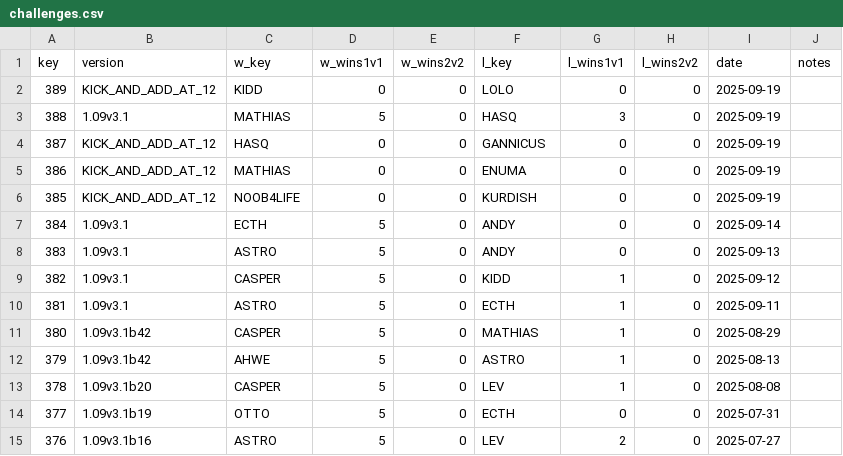
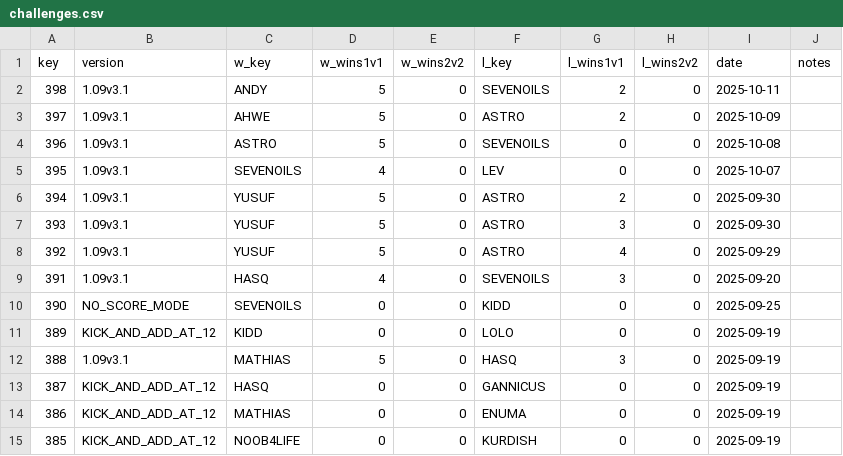
Before and after one commit to alexander5109/BFME2-Python-ChallengesSystem, a CSV file: data/challenges.csv, drawn as a sheet; only a part is shown; the shorter side is filled out with more unchanged rows.

```diff
--- a/data/challenges.csv
+++ b/data/challenges.csv
@@ -1,2 +1,11 @@
 key;version;w_key;w_wins1v1;w_wins2v2;l_key;l_wins1v1;l_wins2v2;date;notes
+398;1.09v3.1;ANDY;5;0;SEVENOILS;2;0;2025-10-11;
+397;1.09v3.1;AHWE;5;0;ASTRO;2;0;2025-10-09;
+396;1.09v3.1;ASTRO;5;0;SEVENOILS;0;0;2025-10-08;
+395;1.09v3.1;SEVENOILS;4;0;LEV;0;0;2025-10-07;
+394;1.09v3.1;YUSUF;5;0;ASTRO;2;0;2025-09-30;
+393;1.09v3.1;YUSUF;5;0;ASTRO;3;0;2025-09-30;
+392;1.09v3.1;YUSUF;5;0;ASTRO;4;0;2025-09-29;
+391;1.09v3.1;HASQ;4;0;SEVENOILS;3;0;2025-09-20;
+390;NO_SCORE_MODE;SEVENOILS;0;0;KIDD;0;0;2025-09-25;
 389;KICK_AND_ADD_AT_12;KIDD;0;0;LOLO;0;0;2025-09-19;
```
Also changed, not shown: 11 other files.
